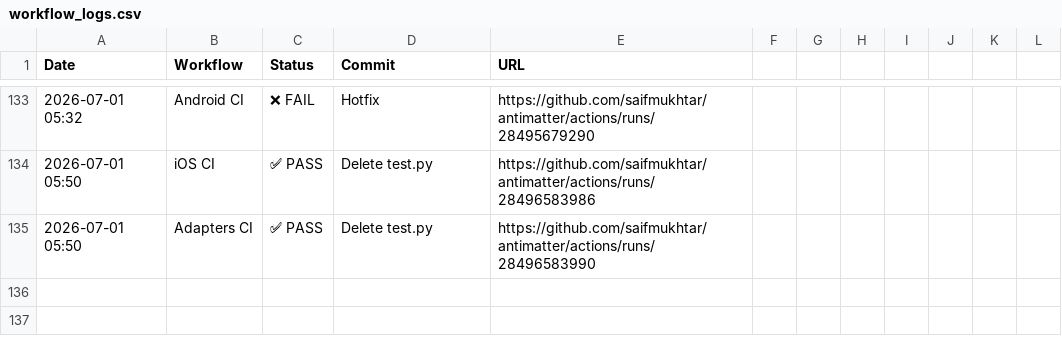
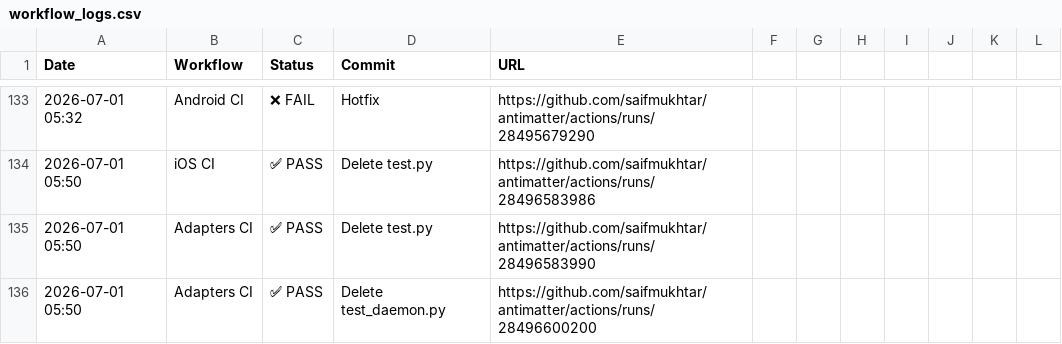
Before and after one commit to saifmukhtar/antimatter, a CSV file: .github/ci-logs/workflow_logs.csv, drawn as a sheet; only a part is shown, gaps mark what is left out; the diff names each change by its address in the sheet, - before the commit and + after, or states it on an @@ line.

```diff
--- a/.github/ci-logs/workflow_logs.csv
+++ b/.github/ci-logs/workflow_logs.csv
+row 136: 2026-07-01 05:50 | Adapters CI | ✅ PASS | Delete test_daemon.py | https://github.com/saifmukhtar/antimatter/actions/runs/28496600200
```
Also changed, not shown: 1 other file.
